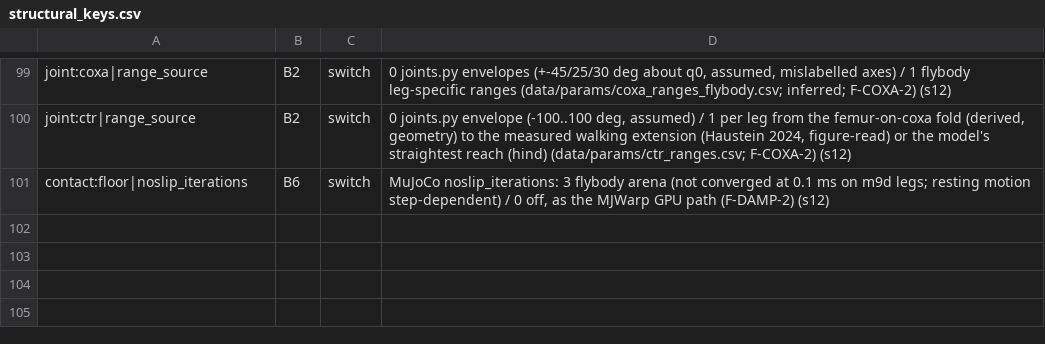
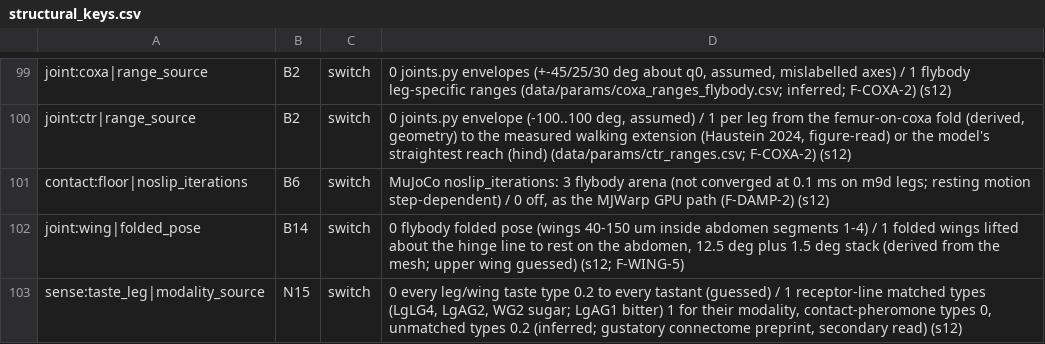
Before and after one commit to bengreff/fly-emulation, a CSV file: data/model/structural_keys.csv, drawn as a sheet; only a part is shown, gaps mark what is left out; the diff names each change by its address in the sheet, - before the commit and + after, or states it on an @@ line.

```diff
--- a/data/model/structural_keys.csv
+++ b/data/model/structural_keys.csv
+row 102: joint:wing|folded_pose | B14 | switch | 0 flybody folded pose (wings 40-150 um inside abdomen segments 1-4) / 1 folded wings lifted about the hinge line to rest on the abdomen, 12.5 deg plus 1.5 deg stack (derived from the mesh; upper wing guessed) (s12; F-WING-5)
+row 103: sense:taste_leg|modality_source | N15 | switch | 0 every leg/wing taste type 0.2 to every tastant (guessed) / 1 receptor-line matched types (LgLG4, LgAG2, WG2 sugar; LgAG1 bitter) 1 for their modality, contact-pheromone types 0, unmatched types 0.2 (inferred; gustatory connectome preprint, secondary read) (s12)
```
Also changed, not shown: 9 other files.
